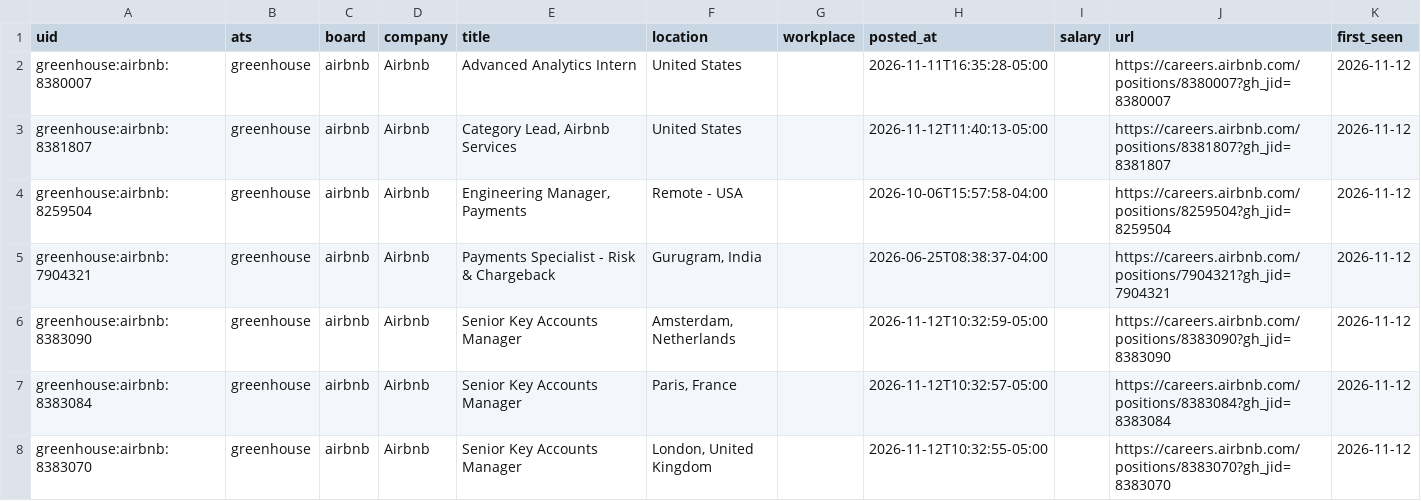
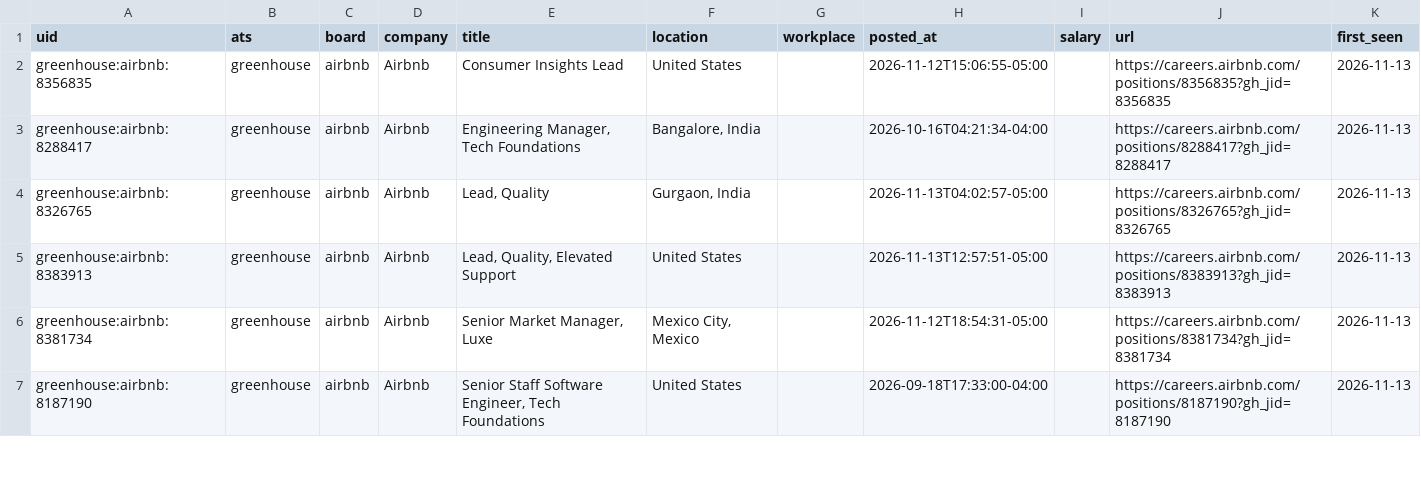
Before and after one commit to fecklesspleb/ats-new-jobs-feed, a CSV file: data/new_jobs.csv, drawn as a sheet; only a part is shown; the diff covers the shown part only.

```diff
--- a/data/new_jobs.csv
+++ b/data/new_jobs.csv
@@ -1,8 +1,7 @@
 uid,ats,board,company,title,location,workplace,posted_at,salary,url,first_seen
-greenhouse:airbnb:8380007,greenhouse,airbnb,Airbnb,Advanced Analytics Intern,United States,,2026-11-11T16:35:28-05:00,,https://careers.airbnb.com/positions/8380007?gh_jid=8380007,2026-11-12
-greenhouse:airbnb:8381807,greenhouse,airbnb,Airbnb,"Category Lead, Airbnb Services",United States,,2026-11-12T11:40:13-05:00,,https://careers.airbnb.com/positions/8381807?gh_jid=8381807,2026-11-12
-greenhouse:airbnb:8259504,greenhouse,airbnb,Airbnb,"Engineering Manager, Payments",Remote - USA,,2026-10-06T15:57:58-04:00,,https://careers.airbnb.com/positions/8259504?gh_jid=8259504,2026-11-12
-greenhouse:airbnb:7904321,greenhouse,airbnb,Airbnb,Payments Specialist - Risk & Chargeback,"Gurugram, India",,2026-06-25T08:38:37-04:00,,https://careers.airbnb.com/positions/7904321?gh_jid=7904321,2026-11-12
-greenhouse:airbnb:8383090,greenhouse,airbnb,Airbnb,Senior Key Accounts Manager,"Amsterdam, Netherlands",,2026-11-12T10:32:59-05:00,,https://careers.airbnb.com/positions/8383090?gh_jid=8383090,2026-11-12
-greenhouse:airbnb:8383084,greenhouse,airbnb,Airbnb,Senior Key Accounts Manager,"Paris, France",,2026-11-12T10:32:57-05:00,,https://careers.airbnb.com/positions/8383084?gh_jid=8383084,2026-11-12
-greenhouse:airbnb:8383070,greenhouse,airbnb,Airbnb,Senior Key Accounts Manager,"London, United Kingdom",,2026-11-12T10:32:55-05:00,,https://careers.airbnb.com/positions/8383070?gh_jid=8383070,2026-11-12
+greenhouse:airbnb:8356835,greenhouse,airbnb,Airbnb,Consumer Insights Lead,United States,,2026-11-12T15:06:55-05:00,,https://careers.airbnb.com/positions/8356835?gh_jid=8356835,2026-11-13
+greenhouse:airbnb:8288417,greenhouse,airbnb,Airbnb,"Engineering Manager, Tech Foundations","Bangalore, India",,2026-10-16T04:21:34-04:00,,https://careers.airbnb.com/positions/8288417?gh_jid=8288417,2026-11-13
+greenhouse:airbnb:8326765,greenhouse,airbnb,Airbnb,"Lead, Quality","Gurgaon, India",,2026-11-13T04:02:57-05:00,,https://careers.airbnb.com/positions/8326765?gh_jid=8326765,2026-11-13
+greenhouse:airbnb:8383913,greenhouse,airbnb,Airbnb,"Lead, Quality, Elevated Support",United States ,,2026-11-13T12:57:51-05:00,,https://careers.airbnb.com/positions/8383913?gh_jid=8383913,2026-11-13
+greenhouse:airbnb:8381734,greenhouse,airbnb,Airbnb,"Senior Market Manager, Luxe","Mexico City, Mexico",,2026-11-12T18:54:31-05:00,,https://careers.airbnb.com/positions/8381734?gh_jid=8381734,2026-11-13
+greenhouse:airbnb:8187190,greenhouse,airbnb,Airbnb,"Senior Staff Software Engineer, Tech Foundations",United States,,2026-09-18T17:33:00-04:00,,https://careers.airbnb.com/positions/8187190?gh_jid=8187190,2026-11-13
```
Also changed, not shown: 5 added rows and 36 edited cells elsewhere in this file, data/jobs.csv.
